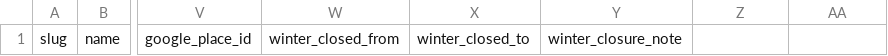
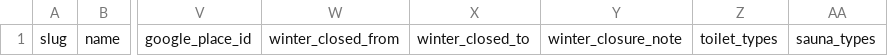
Before and after one commit to ryoma1911/camp-ru-app, a CSV file: data/campsites_template.csv, drawn as a sheet; only a part is shown, gaps mark what is left out; the diff names each change by its address in the sheet, - before the commit and + after, or states it on an @@ line.

```diff
--- a/data/campsites_template.csv
+++ b/data/campsites_template.csv
-Z1: (empty)
+Z1: toilet_types
-AA1: (empty)
+AA1: sauna_types
```
Also changed, not shown: 28 other files.
